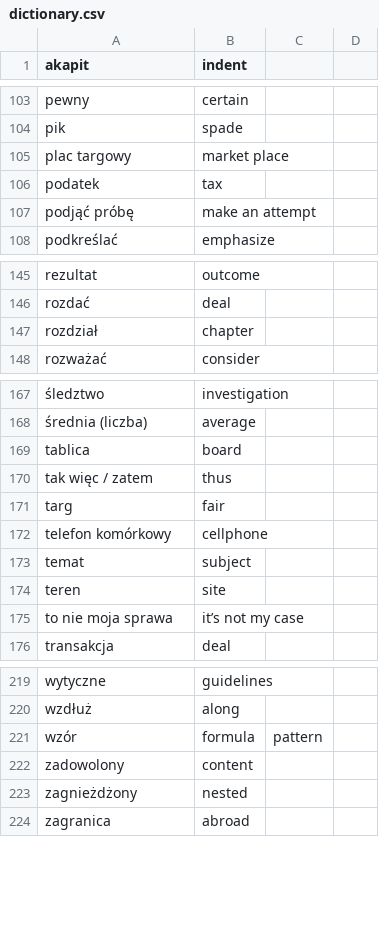
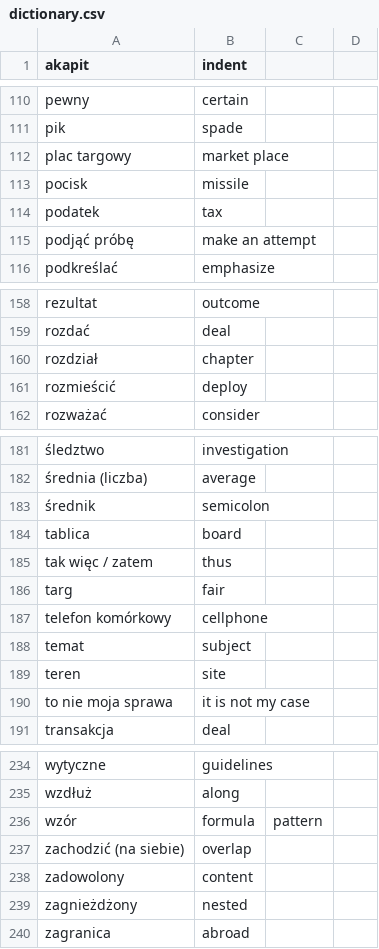
Before and after one commit to lukaszsliwinski/english_dictionary_kivy, a CSV file: dictionary.csv, drawn as a sheet; only a part is shown, gaps mark what is left out; addresses are those after the commit; the diff covers the shown part only; the diff names each change by its address in the sheet, - before the commit and + after, or states it on an @@ line.

```diff
--- a/dictionary.csv
+++ b/dictionary.csv
+row 113: pocisk | missile
+row 161: rozmieścić | deploy
+row 183: średnik | semicolon
-B190 (indent): it’s not my case
+B190 (indent): it is not my case
+row 237: zachodzić (na siebie) | overlap
```
Also changed, not shown: 14 added rows elsewhere in this file.
